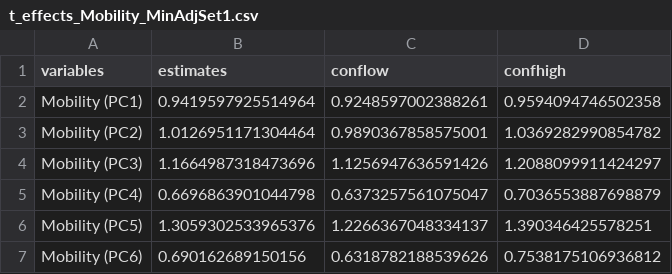
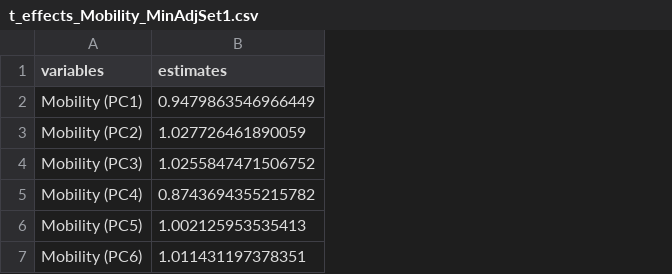
Before and after one commit to zidatalab/causalcovid19, a CSV file: manuscript/v4_medrxiv_revision/tables/secondwave/t_effects_Mobility_MinAdjSet1.csv, drawn as a sheet; the diff names each change by its address in the sheet, - before the commit and + after, or states it on an @@ line.

```diff
--- a/manuscript/v4_medrxiv_revision/tables/secondwave/t_effects_Mobility_MinAdjSet1.csv
+++ b/manuscript/v4_medrxiv_revision/tables/secondwave/t_effects_Mobility_MinAdjSet1.csv
-column C (conflow), rows 2-7: 0.9248597002388261 | 0.9890367858575001 | 1.1256947636591426 | 0.6373257561075047 | 1.2266367048334137 | 0.6318782188539626
-column D (confhigh), rows 2-7: 0.9594094746502358 | 1.0369282990854782 | 1.2088099911424297 | 0.7036553887698879 | 1.390346425578251 | 0.7538175106936812
-B2 (estimates): 0.9419597925514964
+B2 (estimates): 0.9479863546966449
-B3 (estimates): 1.0126951171304464
+B3 (estimates): 1.027726461890059
-B4 (estimates): 1.1664987318473696
+B4 (estimates): 1.0255847471506752
-B5 (estimates): 0.6696863901044798
+B5 (estimates): 0.8743694355215782
-B6 (estimates): 1.3059302533965376
+B6 (estimates): 1.002125953535413
-B7 (estimates): 0.690162689150156
+B7 (estimates): 1.011431197378351
```
Also changed, not shown: manuscript/v4_medrxiv_revision/tables/secondwave/t_effects_Weekday_MinAdjSet1.csv, manuscript/v4_medrxiv_revision/tables/secondwave/t_pseudor2s.csv, 41 other files.
